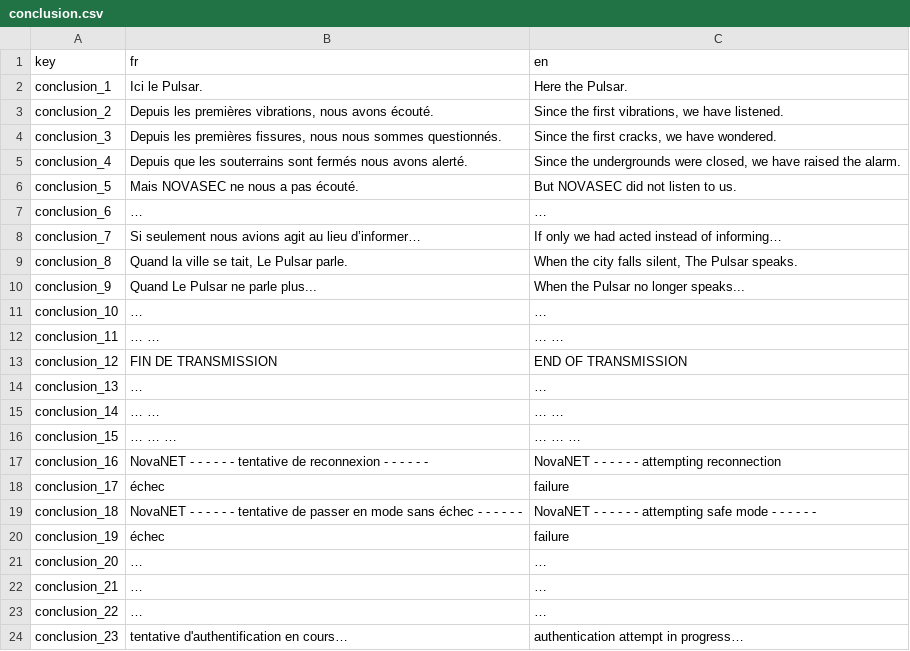
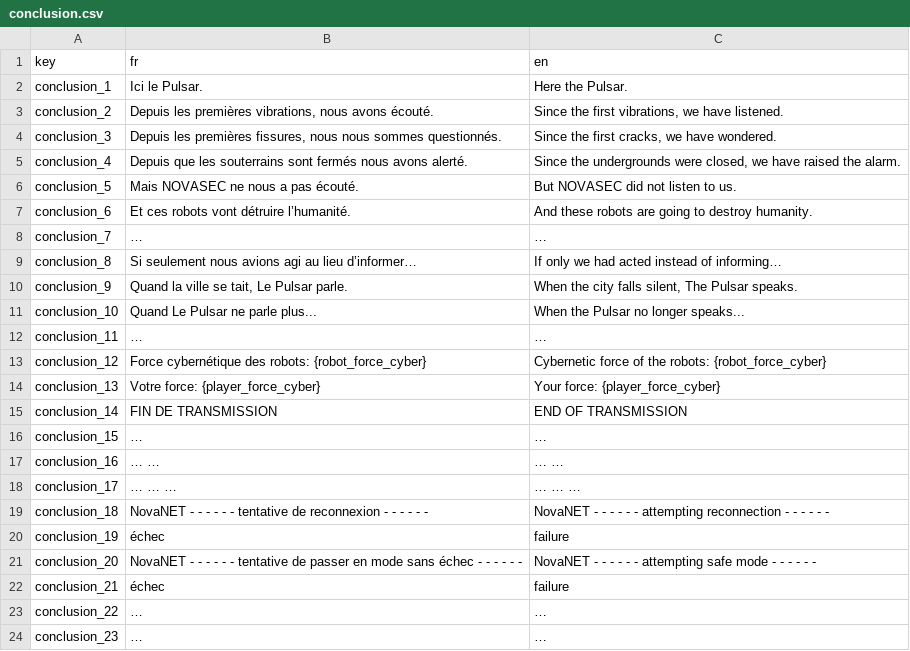
Before and after one commit to Proksimas/HackerIDLE, a CSV file: hackeridle/Game/Translations/Scenarios/conclusion.csv, drawn as a sheet; only a part is shown; the diff covers the shown part only.

Commit message:
force cyber to scenario

```diff
--- a/hackeridle/Game/Translations/Scenarios/conclusion.csv
+++ b/hackeridle/Game/Translations/Scenarios/conclusion.csv
@@ -6,19 +6,19 @@ conclusion_4;Depuis que les souterrains sont fermés nous avons alerté.;Since t
 conclusion_5;Mais NOVASEC ne nous a pas écouté.;But NOVASEC did not listen to us.
-conclusion_6;…;…
-conclusion_7;Si seulement nous avions agit au lieu d’informer…;If only we had acted instead of informing…
-conclusion_8;Quand la ville se tait, Le Pulsar parle.;When the city falls silent, The Pulsar speaks.
-conclusion_9;Quand Le Pulsar ne parle plus...;When the Pulsar no longer speaks...
-conclusion_10;…;…
-conclusion_11;… …;… …
-conclusion_12;FIN DE TRANSMISSION;END OF TRANSMISSION
-conclusion_13;…;…
-conclusion_14;… …;… …
-conclusion_15;… … …;… … …
-conclusion_16;NovaNET - - - - - -  tentative de reconnexion - - - - - - ;NovaNET - - - - - -  attempting reconnection
-conclusion_17;échec;failure
-conclusion_18;NovaNET - - - - - -  tentative de passer en mode sans échec - - - - - - ;NovaNET - - - - - -  attempting safe mode - - - - - - 
+conclusion_6;Et ces robots vont détruire l’humanité.;And these robots are going to destroy humanity.
+conclusion_7;…;…
+conclusion_8;Si seulement nous avions agi au lieu d’informer…;If only we had acted instead of informing…
+conclusion_9;Quand la ville se tait, Le Pulsar parle.;When the city falls silent, The Pulsar speaks.
+conclusion_10;Quand Le Pulsar ne parle plus...;When the Pulsar no longer speaks...
+conclusion_11;…;…
+conclusion_12;Force cybernétique des robots: {robot_force_cyber};Cybernetic force of the robots: {robot_force_cyber}
+conclusion_13;Votre force: {player_force_cyber};Your force: {player_force_cyber}
+conclusion_14;FIN DE TRANSMISSION;END OF TRANSMISSION
+conclusion_15;…;…
+conclusion_16;… …;… …
+conclusion_17;… … …;… … …
+conclusion_18;NovaNET - - - - - - tentative de reconnexion - - - - - -;NovaNET - - - - - - attempting reconnection - - - - - -
 conclusion_19;échec;failure
-conclusion_20;…;…
-conclusion_21;…;…
+conclusion_20;NovaNET - - - - - - tentative de passer en mode sans échec - - - - - -;NovaNET - - - - - - attempting safe mode - - - - - -
+conclusion_21;échec;failure
 conclusion_22;…;…
-conclusion_23;tentative d'authentification en cours…;authentication attempt in progress…
+conclusion_23;…;…
```
Also changed, not shown: 2 added rows and 16 edited cells elsewhere in this file, 6 other files.
